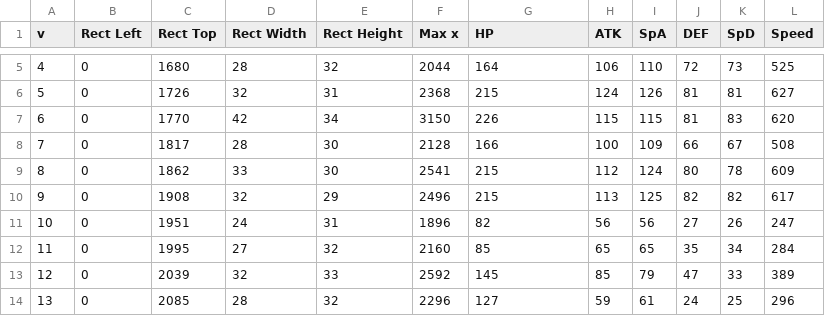
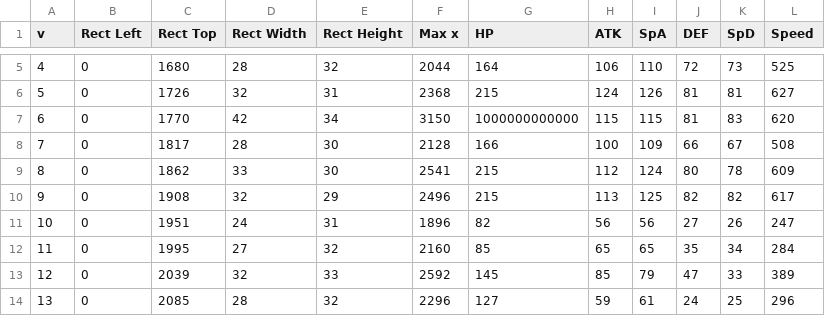
Before and after one commit to AlexandreDFM/MyRPG, a CSV file: csv/pokemon_anims.csv, drawn as a sheet; only a part is shown, gaps mark what is left out.

```diff
--- a/csv/pokemon_anims.csv
+++ b/csv/pokemon_anims.csv
@@ -6,3 +6,3 @@ v;Rect Left;Rect Top;Rect Width;Rect Height;Max x;HP;ATK;SpA;DEF;SpD;Speed
 5;0;1726;32;31;2368;215;124;126;81;81;627
-6;0;1770;42;34;3150;226;115;115;81;83;620
+6;0;1770;42;34;3150;1000000000000;115;115;81;83;620
 7;0;1817;28;30;2128;166;100;109;66;67;508
```
Also changed, not shown: 6 other files.
